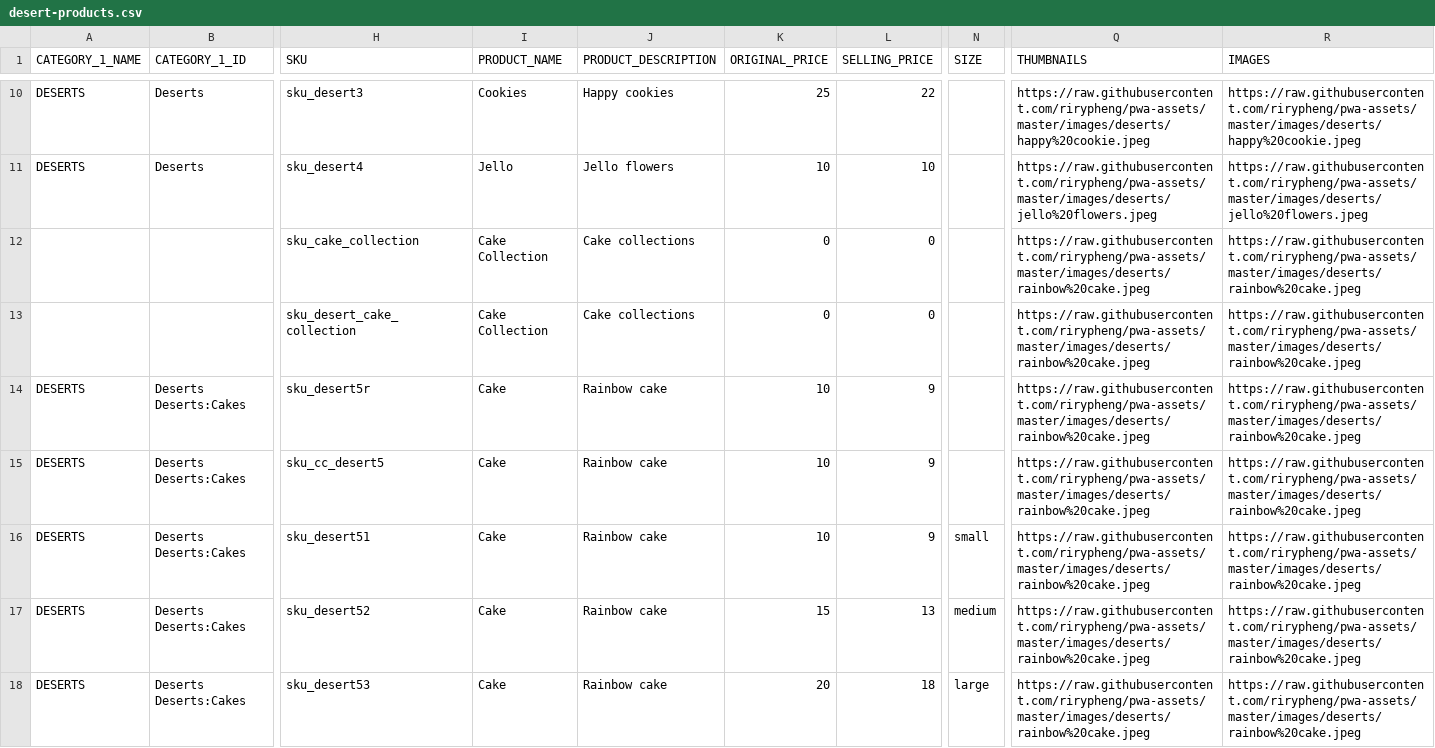
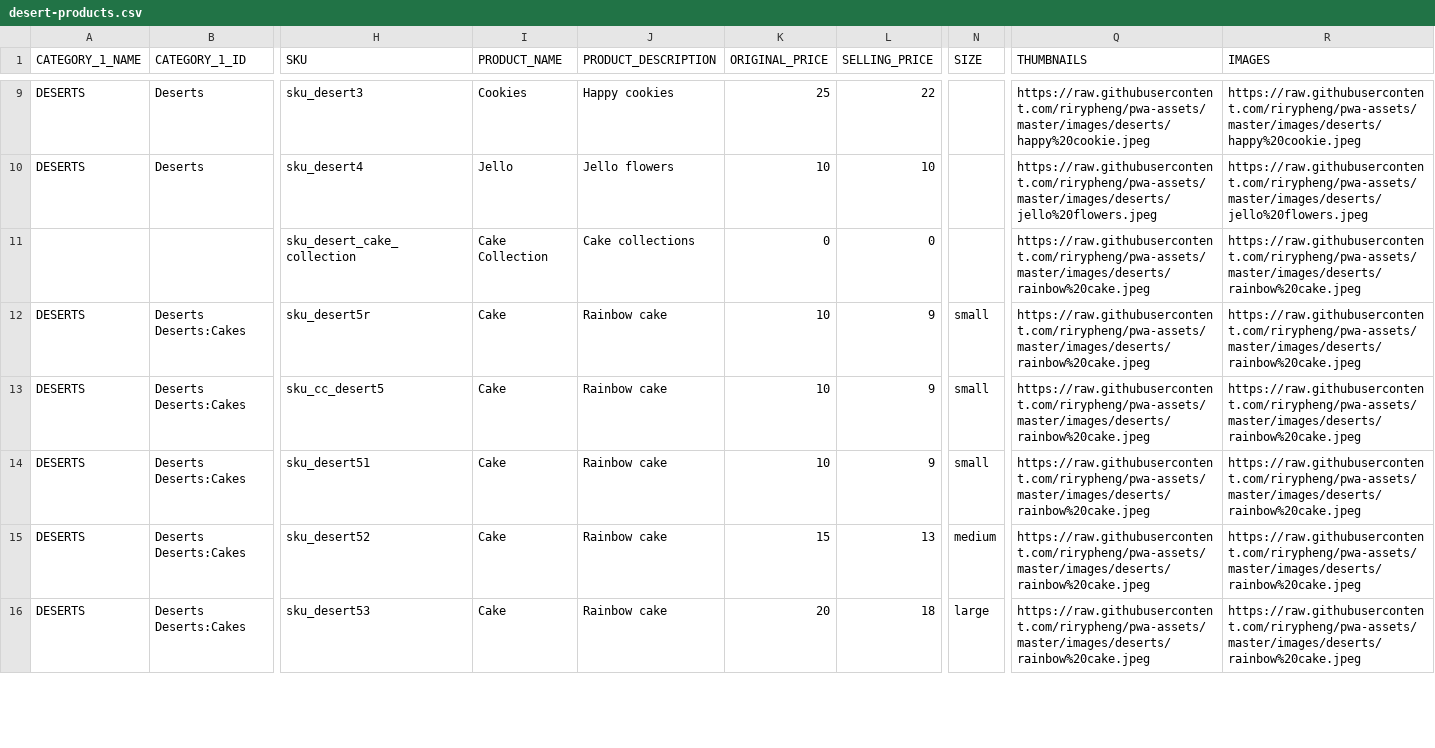
Before and after one commit to rirypheng/pwa-assets, a CSV file: imports/desert-products.csv, drawn as a sheet; only a part is shown, gaps mark what is left out; removed rows and columns are numbered as before the commit, all else as after; rows hold the shown columns only; the diff covers the shown part only; the diff names each change by its address in the sheet, - before the commit and + after, or states it on an @@ line.

Commit message:
Updated products

```diff
--- a/imports/desert-products.csv
+++ b/imports/desert-products.csv
-row 12:  |  | sku_cake_collection | Cake Collection | Cake collections | 0 | 0 |  | https://raw.githubusercontent.com/rirypheng/pwa-assets/master/images/deserts/rainbow%20cake.jpeg | https://raw.githubusercontent.com/rirypheng/pwa-assets/master/images/deserts/rainbow%20cake.jpeg
-N12:N13 (SIZE): (empty)
+N12:N13 (SIZE): small
```
Also changed, not shown: 1 removed row and 10 edited cells elsewhere in this file.
